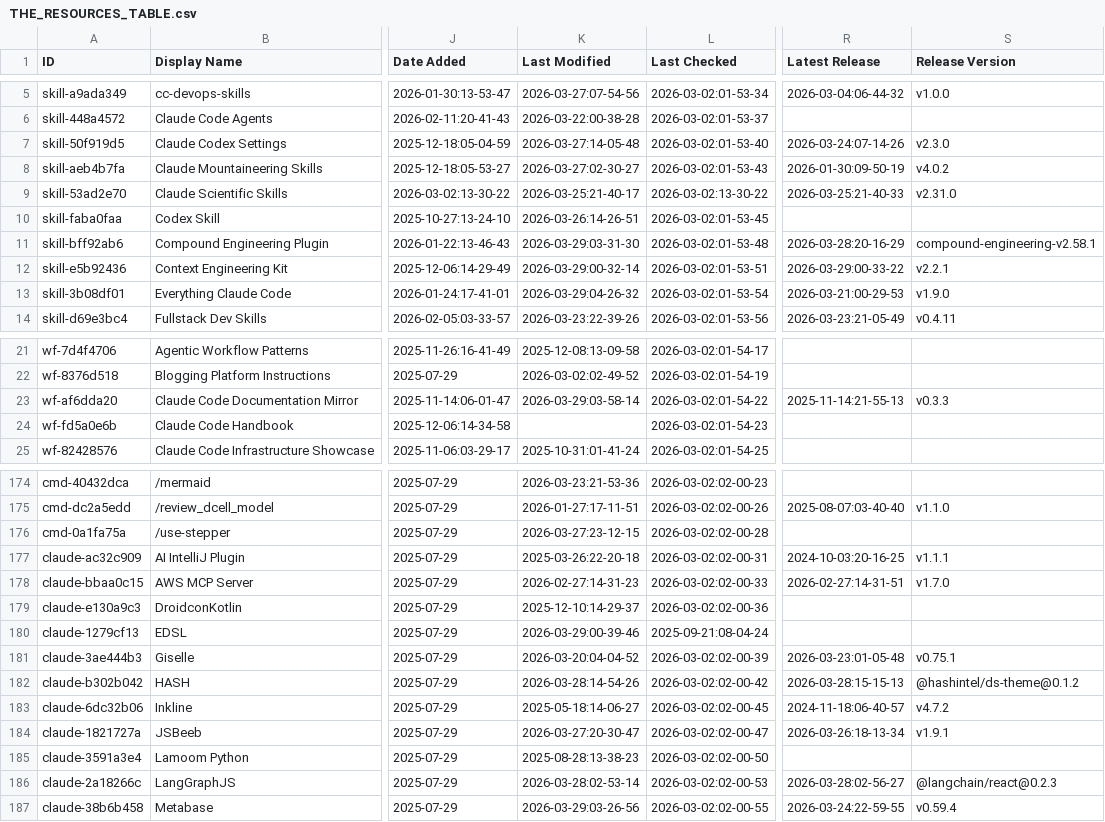
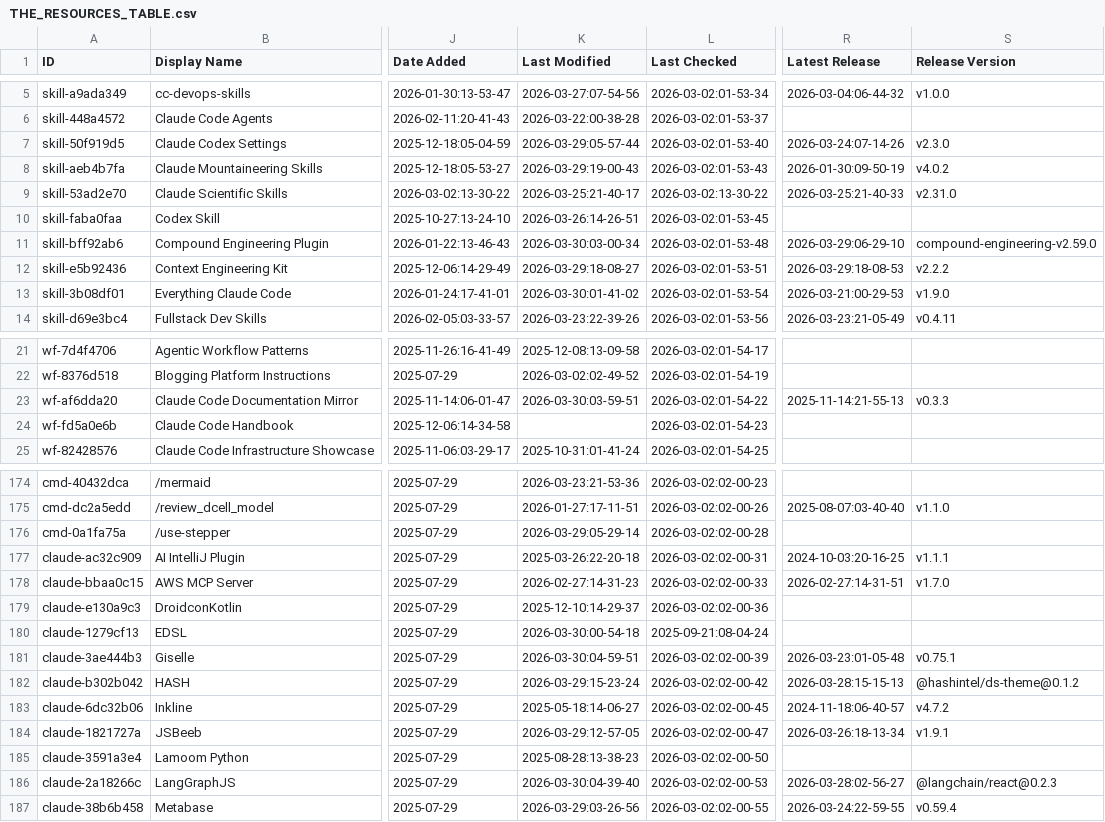
Before and after one commit to wenli/awesome-claude-code, a CSV file: THE_RESOURCES_TABLE.csv, drawn as a sheet; only a part is shown, gaps mark what is left out; the diff covers the shown part only; the diff names each change by its address in the sheet, - before the commit and + after, or states it on an @@ line.

```diff
--- a/THE_RESOURCES_TABLE.csv
+++ b/THE_RESOURCES_TABLE.csv
-K7 (Last Modified): 2026-03-27:14-05-48
+K7 (Last Modified): 2026-03-29:05-57-44
-K8 (Last Modified): 2026-03-27:02-30-27
+K8 (Last Modified): 2026-03-29:19-00-43
-K11 (Last Modified): 2026-03-29:03-31-30
+K11 (Last Modified): 2026-03-30:03-00-34
-R11 (Latest Release): 2026-03-28:20-16-29
+R11 (Latest Release): 2026-03-29:06-29-10
-S11 (Release Version): compound-engineering-v2.58.1
+S11 (Release Version): compound-engineering-v2.59.0
-K12 (Last Modified): 2026-03-29:00-32-14
+K12 (Last Modified): 2026-03-29:18-08-27
-R12 (Latest Release): 2026-03-29:00-33-22
+R12 (Latest Release): 2026-03-29:18-08-53
-S12 (Release Version): v2.2.1
+S12 (Release Version): v2.2.2
-K13 (Last Modified): 2026-03-29:04-26-32
+K13 (Last Modified): 2026-03-30:01-41-02
-K23 (Last Modified): 2026-03-29:03-58-14
+K23 (Last Modified): 2026-03-30:03-59-51
-K176 (Last Modified): 2026-03-27:23-12-15
+K176 (Last Modified): 2026-03-29:05-29-14
-K180 (Last Modified): 2026-03-29:00-39-46
+K180 (Last Modified): 2026-03-30:00-54-18
-K181 (Last Modified): 2026-03-20:04-04-52
+K181 (Last Modified): 2026-03-30:04-59-51
-K182 (Last Modified): 2026-03-28:14-54-26
+K182 (Last Modified): 2026-03-29:15-23-24
-K184 (Last Modified): 2026-03-27:20-30-47
+K184 (Last Modified): 2026-03-29:12-57-05
-K186 (Last Modified): 2026-03-28:02-53-14
+K186 (Last Modified): 2026-03-30:04-39-40
```
Also changed, not shown: 18 edited cells elsewhere in this file.
